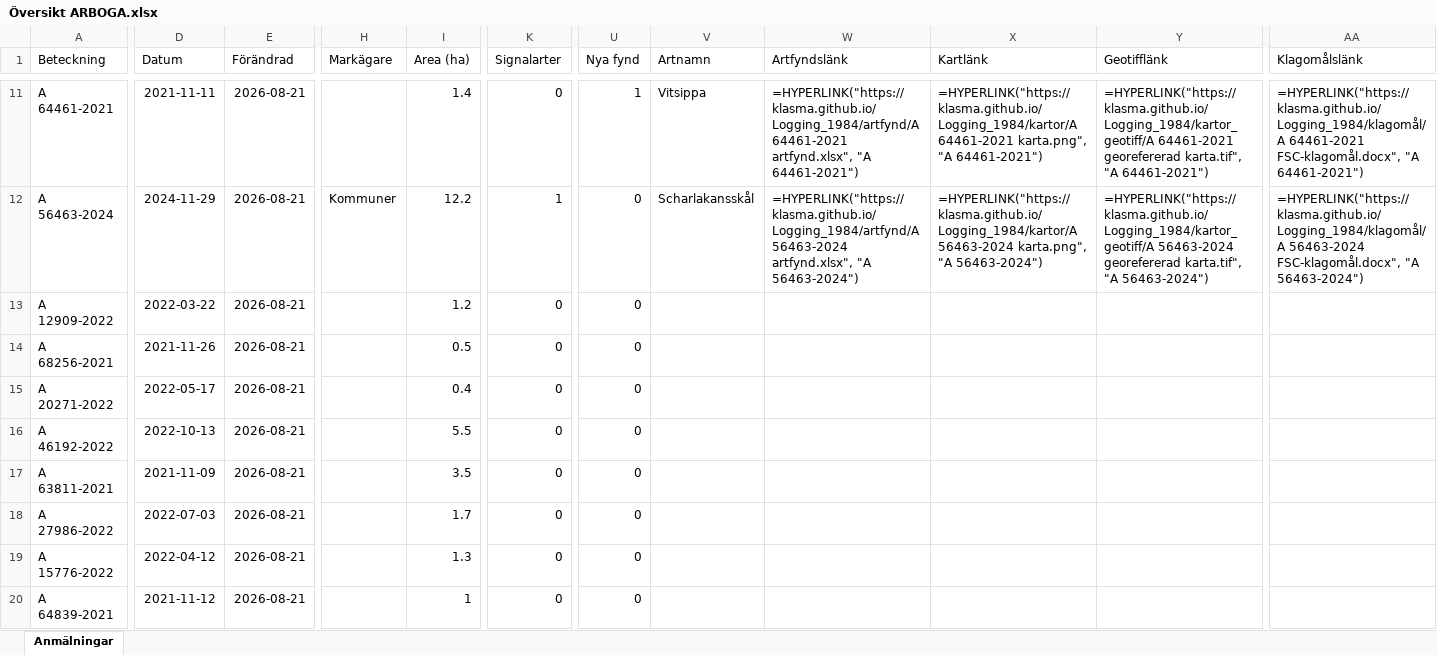
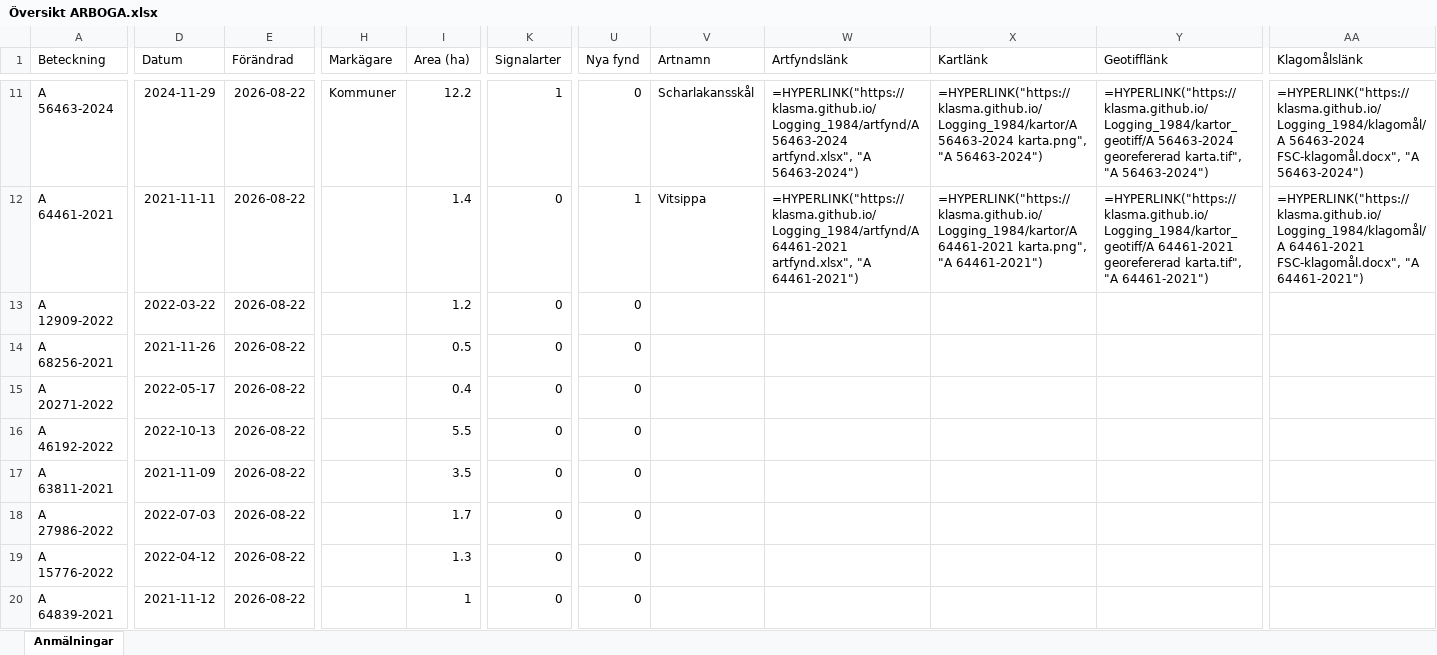
Before and after one commit to klasma/Logging_1984, an Excel workbook: Översikt ARBOGA.xlsx, sheet Anmälningar, drawn as a sheet; only a part is shown, gaps mark what is left out; values as stored, in another font and other column widths than the file's, no borders; formulas without a stored value are shown as written; the diff covers the shown part only; the diff names each change by its address in the sheet, - before the commit and + after, or states it on an @@ line.

```diff
--- a/Översikt ARBOGA.xlsx (sheet Anmälningar)
+++ b/Översikt ARBOGA.xlsx (sheet Anmälningar)
-A11 (Beteckning): A 64461-2021
+A11 (Beteckning): A 56463-2024
-D11 (Datum): 2021-11-11
+D11 (Datum): 2024-11-29
-E11:E20 (Förändrad): 2026-08-21
+E11:E20 (Förändrad): 2026-08-22
-H11 (Markägare): (empty)
+H11 (Markägare): Kommuner
-I11 (Area (ha)): 1.4
+I11 (Area (ha)): 12.2
-K11 (Signalarter): 0
+K11 (Signalarter): 1
-U11 (Nya fynd): 1
+U11 (Nya fynd): 0
-V11 (Artnamn): Vitsippa
+V11 (Artnamn): Scharlakansskål
-W11 (Artfyndslänk): =HYPERLINK("https://klasma.github.io/Logging_1984/artfynd/A 64461-2021 artfynd.xlsx", "A 64461-2021")
+W11 (Artfyndslänk): =HYPERLINK("https://klasma.github.io/Logging_1984/artfynd/A 56463-2024 artfynd.xlsx", "A 56463-2024")
-X11 (Kartlänk): =HYPERLINK("https://klasma.github.io/Logging_1984/kartor/A 64461-2021 karta.png", "A 64461-2021")
+X11 (Kartlänk): =HYPERLINK("https://klasma.github.io/Logging_1984/kartor/A 56463-2024 karta.png", "A 56463-2024")
-Y11 (Geotifflänk): =HYPERLINK("https://klasma.github.io/Logging_1984/kartor_geotiff/A 64461-2021 georefererad karta.tif", "A 64461-2021")
+Y11 (Geotifflänk): =HYPERLINK("https://klasma.github.io/Logging_1984/kartor_geotiff/A 56463-2024 georefererad karta.tif", "A 56463-2024")
-AA11 (Klagomålslänk): =HYPERLINK("https://klasma.github.io/Logging_1984/klagomål/A 64461-2021 FSC-klagomål.docx", "A 64461-2021")
+AA11 (Klagomålslänk): =HYPERLINK("https://klasma.github.io/Logging_1984/klagomål/A 56463-2024 FSC-klagomål.docx", "A 56463-2024")
-A12 (Beteckning): A 56463-2024
+A12 (Beteckning): A 64461-2021
-D12 (Datum): 2024-11-29
+D12 (Datum): 2021-11-11
-H12 (Markägare): Kommuner
+H12 (Markägare): (empty)
-I12 (Area (ha)): 12.2
+I12 (Area (ha)): 1.4
-K12 (Signalarter): 1
+K12 (Signalarter): 0
-U12 (Nya fynd): 0
+U12 (Nya fynd): 1
-V12 (Artnamn): Scharlakansskål
+V12 (Artnamn): Vitsippa
-W12 (Artfyndslänk): =HYPERLINK("https://klasma.github.io/Logging_1984/artfynd/A 56463-2024 artfynd.xlsx", "A 56463-2024")
+W12 (Artfyndslänk): =HYPERLINK("https://klasma.github.io/Logging_1984/artfynd/A 64461-2021 artfynd.xlsx", "A 64461-2021")
-X12 (Kartlänk): =HYPERLINK("https://klasma.github.io/Logging_1984/kartor/A 56463-2024 karta.png", "A 56463-2024")
+X12 (Kartlänk): =HYPERLINK("https://klasma.github.io/Logging_1984/kartor/A 64461-2021 karta.png", "A 64461-2021")
-Y12 (Geotifflänk): =HYPERLINK("https://klasma.github.io/Logging_1984/kartor_geotiff/A 56463-2024 georefererad karta.tif", "A 56463-2024")
+Y12 (Geotifflänk): =HYPERLINK("https://klasma.github.io/Logging_1984/kartor_geotiff/A 64461-2021 georefererad karta.tif", "A 64461-2021")
-AA12 (Klagomålslänk): =HYPERLINK("https://klasma.github.io/Logging_1984/klagomål/A 56463-2024 FSC-klagomål.docx", "A 56463-2024")
+AA12 (Klagomålslänk): =HYPERLINK("https://klasma.github.io/Logging_1984/klagomål/A 64461-2021 FSC-klagomål.docx", "A 64461-2021")
```
Also changed, not shown: 681 edited cells elsewhere in this sheet, artfynd/A 20064-2024 artfynd.xlsx, artfynd/A 61994-2024 artfynd.xlsx, 56 other files.
